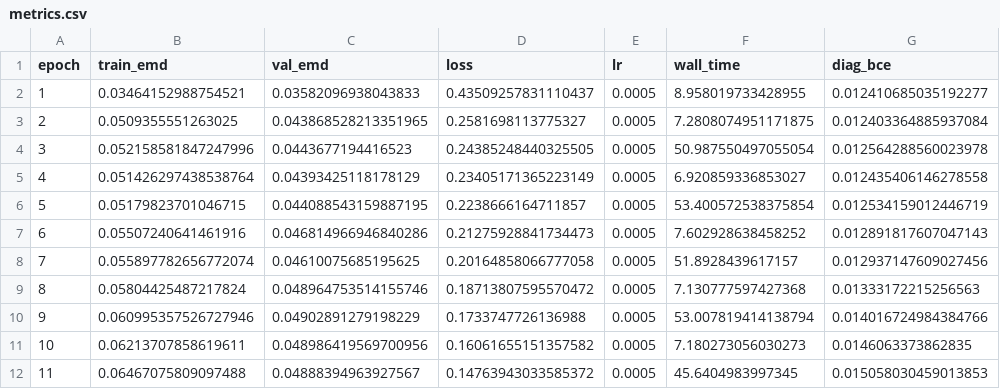
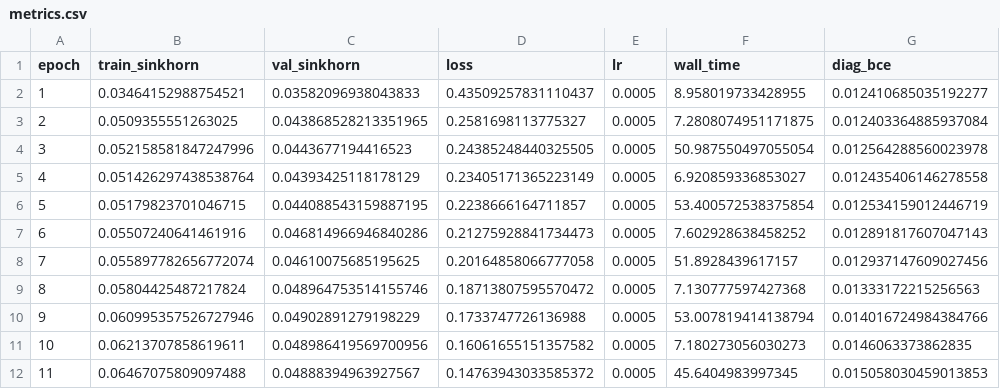
Before and after one commit to Ahmed-Sherif-ASA/degis, a CSV file: evaluation_runs/coco_base_hcl514_tk20_b4096/metrics.csv, drawn as a sheet; only a part is shown; the diff names each change by its address in the sheet, - before the commit and + after, or states it on an @@ line.

```diff
--- a/evaluation_runs/coco_base_hcl514_tk20_b4096/metrics.csv
+++ b/evaluation_runs/coco_base_hcl514_tk20_b4096/metrics.csv
-B1: train_emd
+B1: train_sinkhorn
-C1: val_emd
+C1: val_sinkhorn
```
Also changed, not shown: evaluation_runs/coco_base_lab514_tk20_b4096/metrics.csv, evaluation_runs/coco_base_rgb512_tk20_b4096/metrics.csv, 31 other files.
